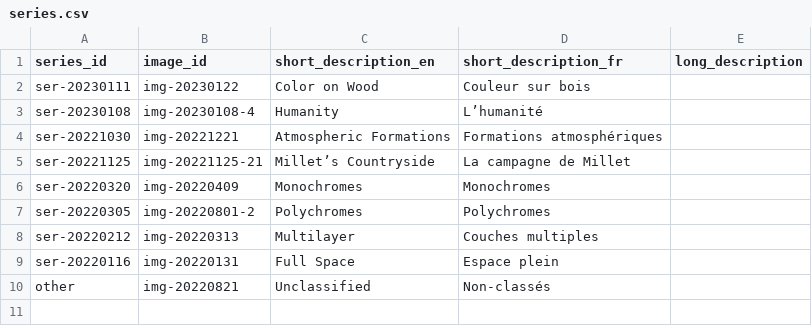
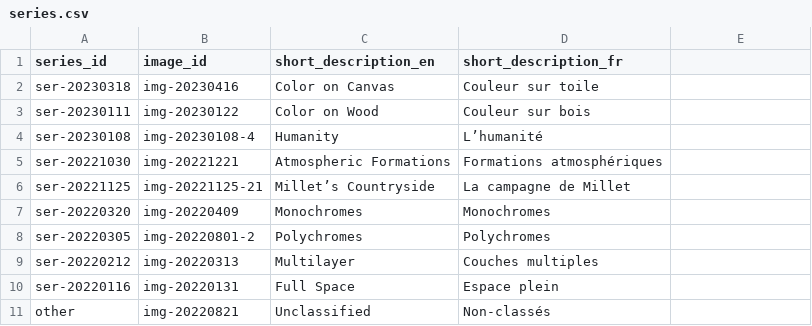
Before and after one commit to mjambon/martinj, a CSV file: src/series.csv, drawn as a sheet; the diff names each change by its address in the sheet, - before the commit and + after, or states it on an @@ line.

```diff
--- a/src/series.csv
+++ b/src/series.csv
-E1: long_description
+E1: (empty)
+row 2: ser-20230318 | img-20230416 | Color on Canvas | Couleur sur toile
```
Also changed, not shown: src/artworks.csv, 6 other files.
